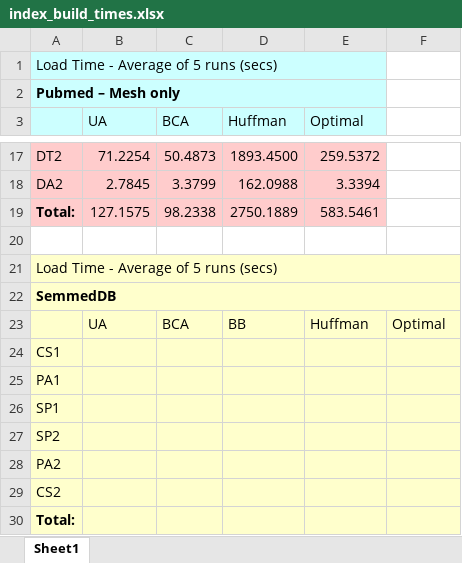
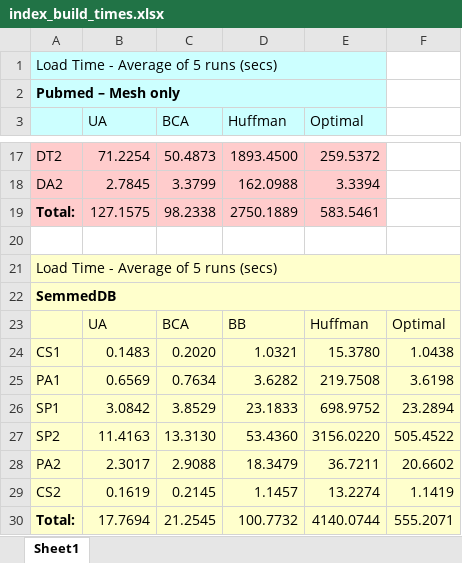
Before and after one commit to Chunbinlin/GQ-Fast-Project, an Excel workbook: index_build_times.xlsx, sheet Sheet1, drawn as a sheet; only a part is shown, gaps mark what is left out; values as stored, in another font and other column widths than the file's, no borders; removed rows and columns are numbered as before the commit, all else as after; the diff names each change by its address in the sheet, - before the commit and + after, or states it on an @@ line.

Commit message:
finished averaging load times

```diff
--- a/index_build_times.xlsx (sheet Sheet1)
+++ b/index_build_times.xlsx (sheet Sheet1)
-row 24: CS1
-row 25: PA1
-row 26: SP1
-row 27: SP2
-row 28: PA2
-row 29: CS2
-row 30: Total:
+row 24: CS1 | 0.1483 | 0.2020 | 1.0321 | 15.3780 | 1.0438
+row 25: PA1 | 0.6569 | 0.7634 | 3.6282 | 219.7508 | 3.6198
+row 26: SP1 | 3.0842 | 3.8529 | 23.1833 | 698.9752 | 23.2894
+row 27: SP2 | 11.4163 | 13.3130 | 53.4360 | 3156.0220 | 505.4522
+row 28: PA2 | 2.3017 | 2.9088 | 18.3479 | 36.7211 | 20.6602
+row 29: CS2 | 0.1619 | 0.2145 | 1.1457 | 13.2274 | 1.1419
+row 30: Total: | 17.7694 | 21.2545 | 100.7732 | 4140.0744 | 555.2071
```
